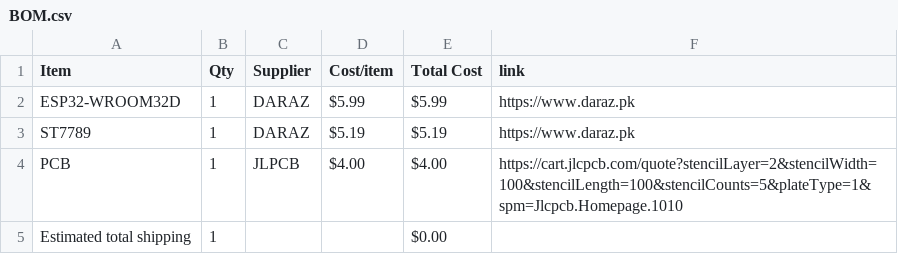
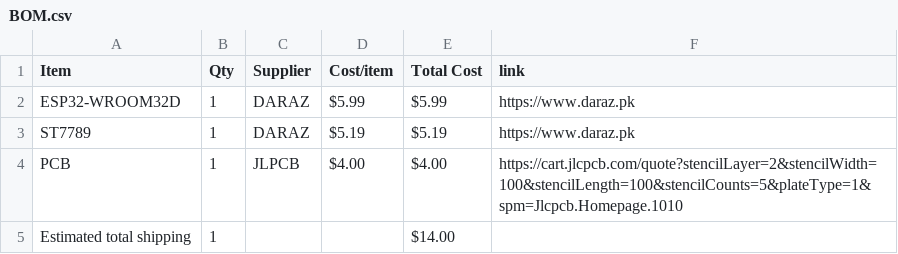
Before and after one commit to hadiwastaken/E-ID, a CSV file: BOM.csv, drawn as a sheet.

Commit message:
Sync E-ID from Half Life

```diff
--- a/BOM.csv
+++ b/BOM.csv
@@ -4,2 +4,2 @@ ST7789,1,DARAZ,$5.19,$5.19,https://www.daraz.pk
 PCB,1,JLPCB,$4.00,$4.00,https://cart.jlcpcb.com/quote?stencilLayer=2&stencilWidth=100&stencilLength=100&stencilCounts=5&plateType=1&spm=Jlcpcb.Homepage.1010
-Estimated total shipping,1,,,$0.00,
+Estimated total shipping,1,,,$14.00,
```
